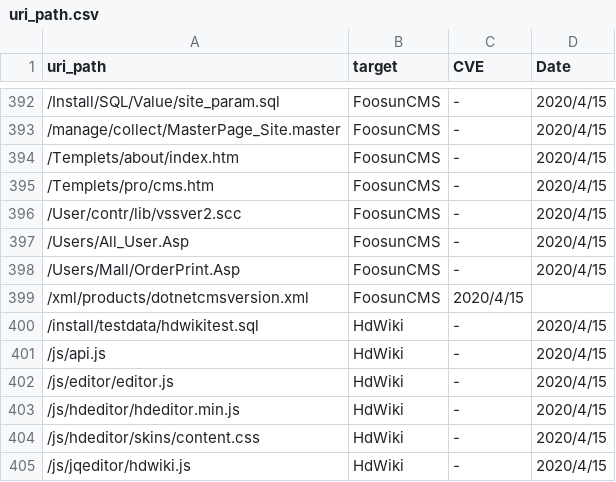
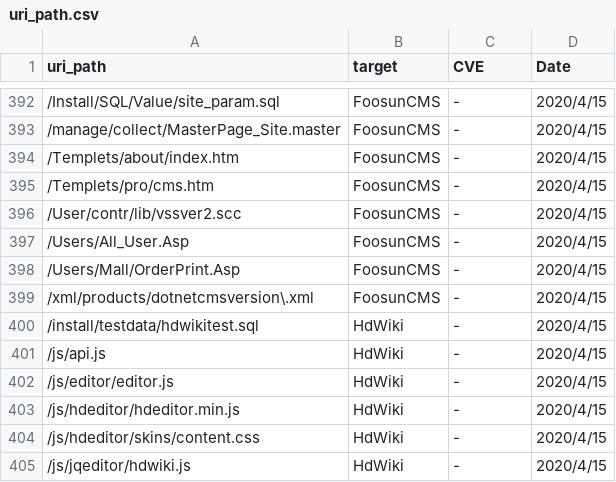
Before and after one commit to sec-chick/Workerbee, a CSV file: uri_path/uri_path.csv, drawn as a sheet; only a part is shown, gaps mark what is left out; removed rows and columns are numbered as before the commit, all else as after; the diff names each change by its address in the sheet, - before the commit and + after, or states it on an @@ line.

Commit message:
Update uri_path.csv

```diff
--- a/uri_path/uri_path.csv
+++ b/uri_path/uri_path.csv
-row 399: /xml/products/dotnetcmsversion.xml | FoosunCMS | 2020/4/15
+row 399: /xml/products/dotnetcmsversion\.xml | FoosunCMS | - | 2020/4/15
```
